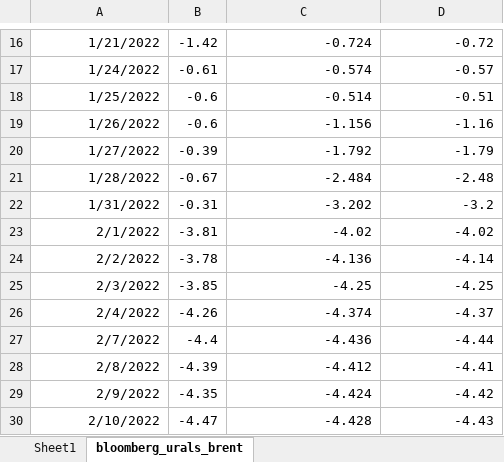
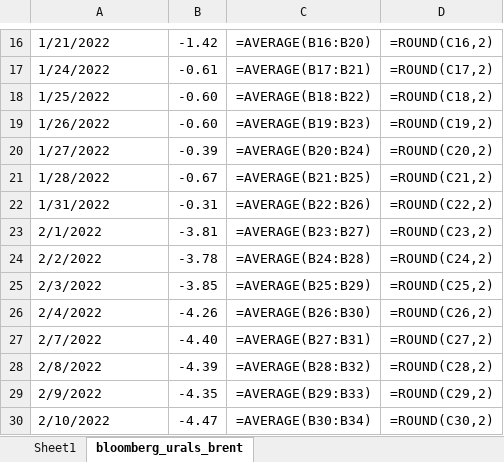
Before and after one commit to lawrencetang20/oilresearch, an Excel workbook: excel_csv/bloomberg_urals_brent.xlsx, sheet bloomberg_urals_brent, drawn as a sheet; only a part is shown, gaps mark what is left out; values as stored, in another font and other column widths than the file's, no borders; formulas without a stored value are shown as written; the diff covers the shown part only; the diff names each change by its address in the sheet, - before the commit and + after, or states it on an @@ line.

```diff
--- a/excel_csv/bloomberg_urals_brent.xlsx (sheet bloomberg_urals_brent)
+++ b/excel_csv/bloomberg_urals_brent.xlsx (sheet bloomberg_urals_brent)
-A16:A30 alignment: right
+A16:A30 alignment: left
-C16: -0.724
+C16: =AVERAGE(B16:B20)
-D16: -0.72
+D16: =ROUND(C16,2)
-C17: -0.574
+C17: =AVERAGE(B17:B21)
-D17: -0.57
+D17: =ROUND(C17,2)
-B18:B19: -0.6
+B18:B19: -0.60
-C18: -0.514
+C18: =AVERAGE(B18:B22)
-D18: -0.51
+D18: =ROUND(C18,2)
-C19: -1.156
+C19: =AVERAGE(B19:B23)
-D19: -1.16
+D19: =ROUND(C19,2)
-C20: -1.792
+C20: =AVERAGE(B20:B24)
-D20: -1.79
+D20: =ROUND(C20,2)
-C21: -2.484
+C21: =AVERAGE(B21:B25)
-D21: -2.48
+D21: =ROUND(C21,2)
-C22: -3.202
+C22: =AVERAGE(B22:B26)
-D22: -3.2
+D22: =ROUND(C22,2)
-C23: -4.02
+C23: =AVERAGE(B23:B27)
-D23: -4.02
+D23: =ROUND(C23,2)
-C24: -4.136
+C24: =AVERAGE(B24:B28)
-D24: -4.14
+D24: =ROUND(C24,2)
-C25: -4.25
+C25: =AVERAGE(B25:B29)
-D25: -4.25
+D25: =ROUND(C25,2)
-C26: -4.374
+C26: =AVERAGE(B26:B30)
-D26: -4.37
+D26: =ROUND(C26,2)
-B27: -4.4
+B27: -4.40
-C27: -4.436
+C27: =AVERAGE(B27:B31)
-D27: -4.44
+D27: =ROUND(C27,2)
-C28: -4.412
+C28: =AVERAGE(B28:B32)
-D28: -4.41
+D28: =ROUND(C28,2)
-C29: -4.424
+C29: =AVERAGE(B29:B33)
-D29: -4.42
+D29: =ROUND(C29,2)
-C30: -4.428
+C30: =AVERAGE(B30:B34)
-D30: -4.43
+D30: =ROUND(C30,2)
```
Also changed, not shown: 1066 edited cells and cell formats elsewhere in this sheet, sheet Sheet1, 2 other files.
